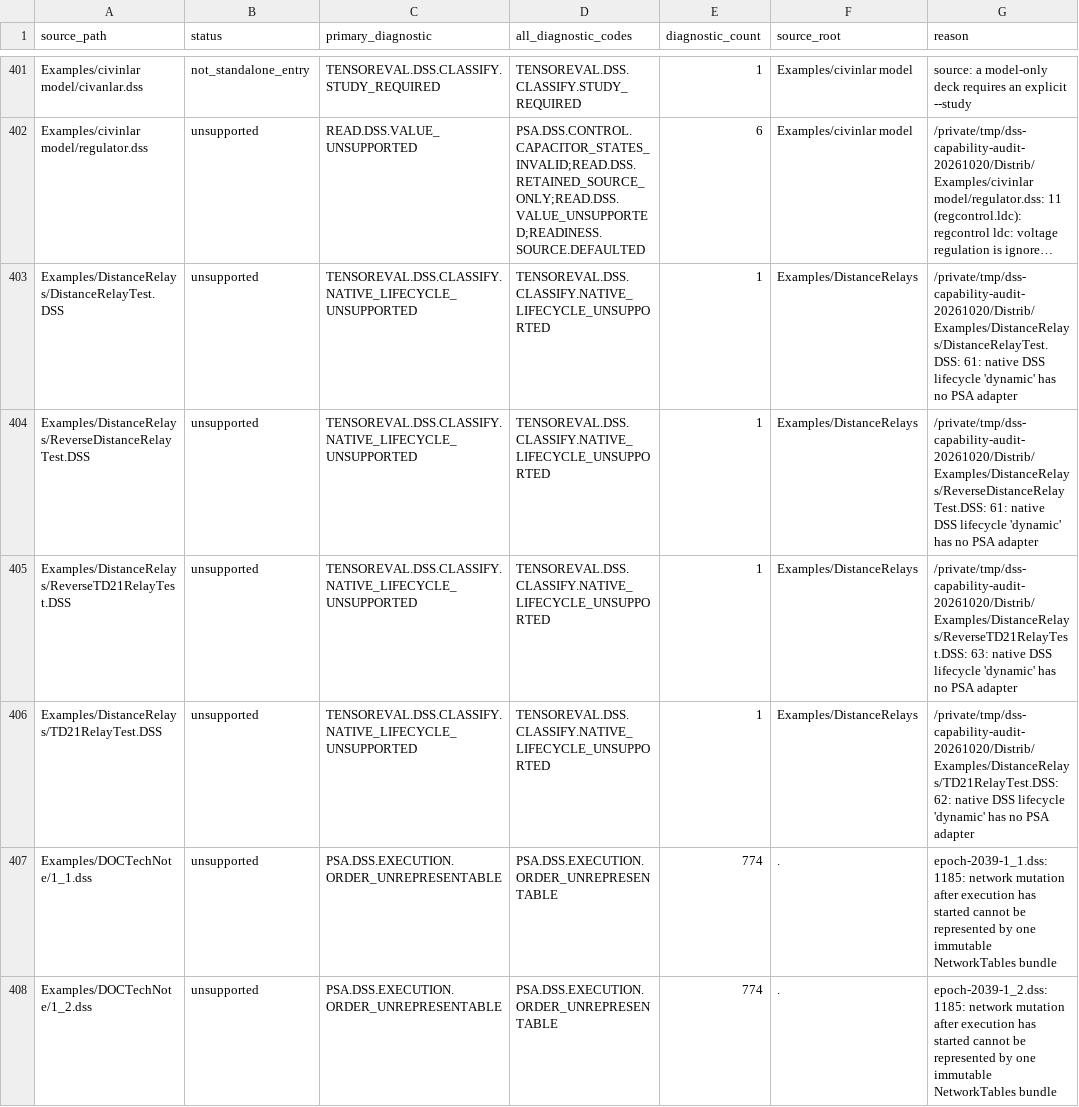
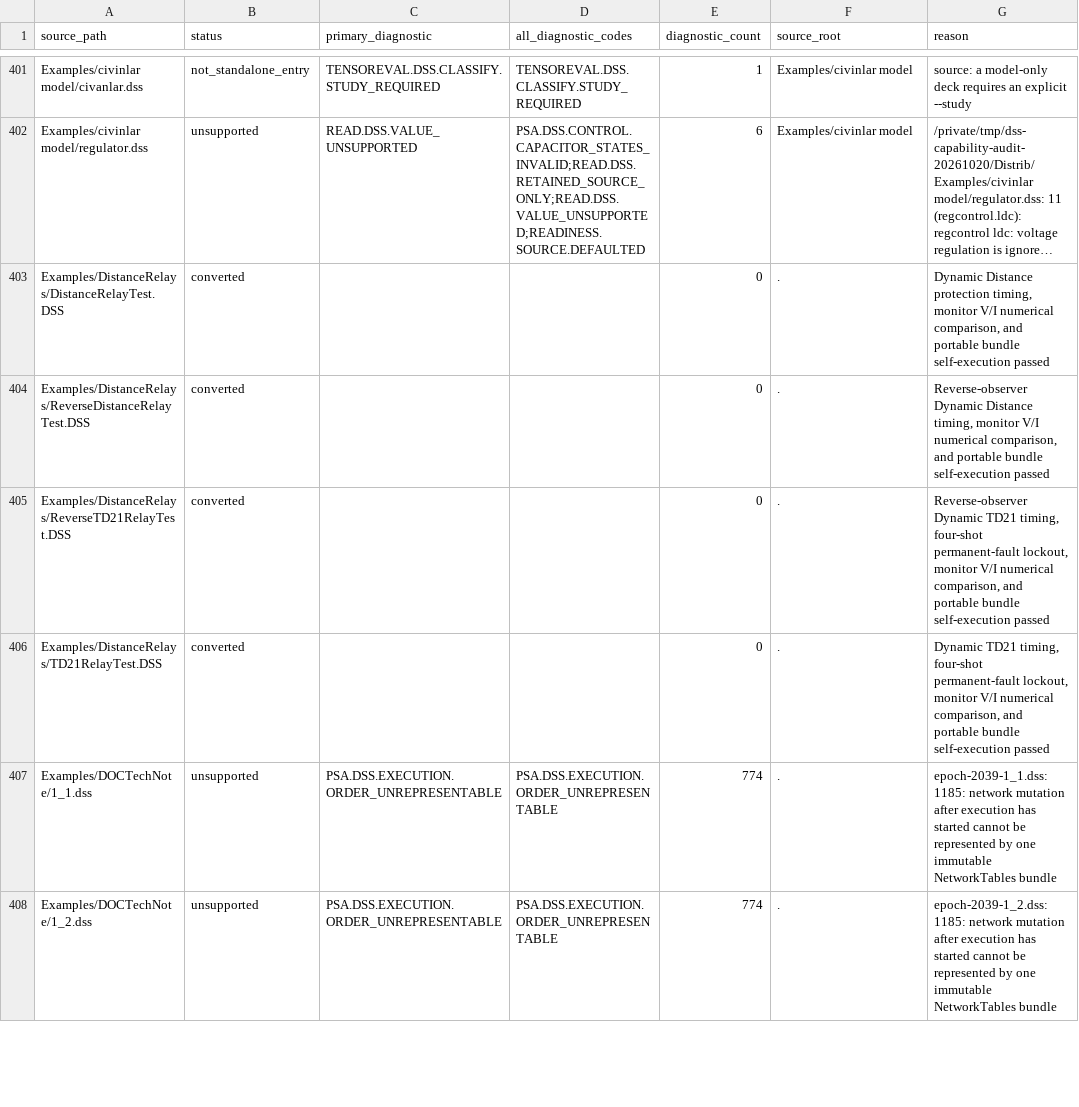
Before and after one commit to shufengdong/sparrowzz, a CSV file: dss/rssbundle/conversion_report.csv, drawn as a sheet; only a part is shown, gaps mark what is left out; long unchanged cells end in …; the diff names each change by its address in the sheet, - before the commit and + after, or states it on an @@ line.

Commit message:
feat(dss): publish distance relay dynamic bundles

```diff
--- a/dss/rssbundle/conversion_report.csv
+++ b/dss/rssbundle/conversion_report.csv
-B403:B406 (status): unsupported
+B403:B406 (status): converted
-C403:C406 (primary_diagnostic): TENSOREVAL.DSS.CLASSIFY.NATIVE_LIFECYCLE_UNSUPPORTED
+C403:C406 (primary_diagnostic): (empty)
-D403:D406 (all_diagnostic_codes): TENSOREVAL.DSS.CLASSIFY.NATIVE_LIFECYCLE_UNSUPPORTED
+D403:D406 (all_diagnostic_codes): (empty)
-E403:E406 (diagnostic_count): 1
+E403:E406 (diagnostic_count): 0
-F403:F406 (source_root): Examples/DistanceRelays
+F403:F406 (source_root): .
-G403 (reason): /private/tmp/dss-capability-audit-20261020/Distrib/Examples/DistanceRelays/DistanceRelayTest.DSS: 61: native DSS lifecycle 'dynamic' has no PSA adapter
+G403 (reason): Dynamic Distance protection timing, monitor V/I numerical comparison, and portable bundle self-execution passed
-G404 (reason): /private/tmp/dss-capability-audit-20261020/Distrib/Examples/DistanceRelays/ReverseDistanceRelayTest.DSS: 61: native DSS lifecycle 'dynamic' has no PSA adapter
+G404 (reason): Reverse-observer Dynamic Distance timing, monitor V/I numerical comparison, and portable bundle self-execution passed
-G405 (reason): /private/tmp/dss-capability-audit-20261020/Distrib/Examples/DistanceRelays/ReverseTD21RelayTest.DSS: 63: native DSS lifecycle 'dynamic' has no PSA adapter
+G405 (reason): Reverse-observer Dynamic TD21 timing, four-shot permanent-fault lockout, monitor V/I numerical comparison, and portable bundle self-execution passed
-G406 (reason): /private/tmp/dss-capability-audit-20261020/Distrib/Examples/DistanceRelays/TD21RelayTest.DSS: 62: native DSS lifecycle 'dynamic' has no PSA adapter
+G406 (reason): Dynamic TD21 timing, four-shot permanent-fault lockout, monitor V/I numerical comparison, and portable bundle self-execution passed
```
Also changed, not shown: 16 other files.
